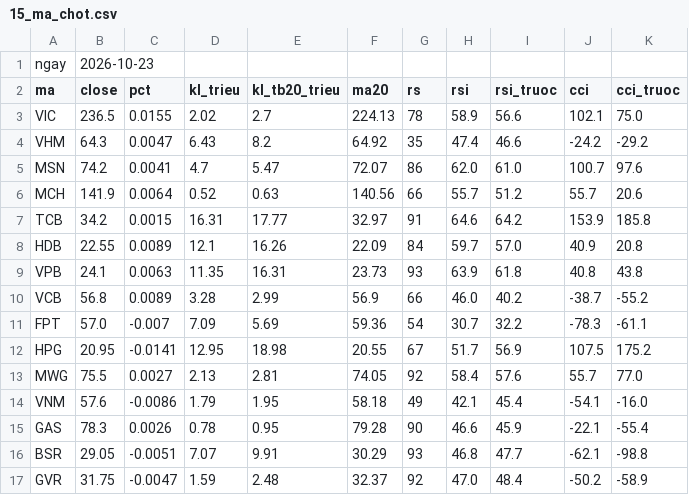
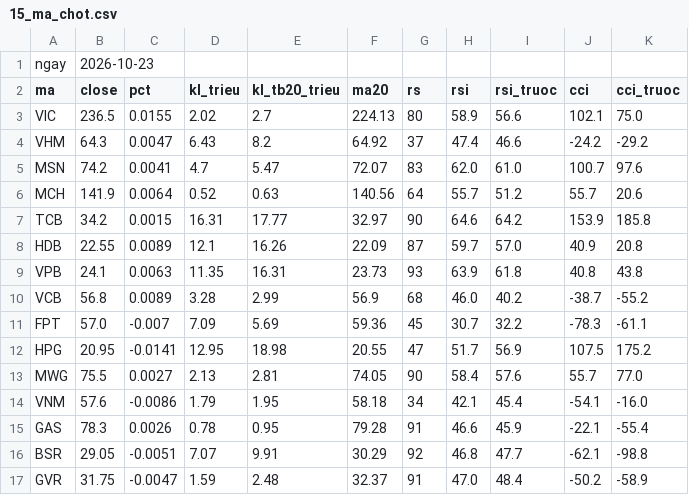
Before and after one commit to quangn1975/do-rong-hose, a CSV file: data/15_ma_chot.csv, drawn as a sheet.

```diff
--- a/data/15_ma_chot.csv
+++ b/data/15_ma_chot.csv
@@ -2,16 +2,16 @@ ngay,2026-10-23,,,,,,,,,
 ma,close,pct,kl_trieu,kl_tb20_trieu,ma20,rs,rsi,rsi_truoc,cci,cci_truoc
-VIC,236.5,0.0155,2.02,2.7,224.13,78,58.9,56.6,102.1,75.0
-VHM,64.3,0.0047,6.43,8.2,64.92,35,47.4,46.6,-24.2,-29.2
-MSN,74.2,0.0041,4.7,5.47,72.07,86,62.0,61.0,100.7,97.6
-MCH,141.9,0.0064,0.52,0.63,140.56,66,55.7,51.2,55.7,20.6
-TCB,34.2,0.0015,16.31,17.77,32.97,91,64.6,64.2,153.9,185.8
-HDB,22.55,0.0089,12.1,16.26,22.09,84,59.7,57.0,40.9,20.8
+VIC,236.5,0.0155,2.02,2.7,224.13,80,58.9,56.6,102.1,75.0
+VHM,64.3,0.0047,6.43,8.2,64.92,37,47.4,46.6,-24.2,-29.2
+MSN,74.2,0.0041,4.7,5.47,72.07,83,62.0,61.0,100.7,97.6
+MCH,141.9,0.0064,0.52,0.63,140.56,64,55.7,51.2,55.7,20.6
+TCB,34.2,0.0015,16.31,17.77,32.97,90,64.6,64.2,153.9,185.8
+HDB,22.55,0.0089,12.1,16.26,22.09,87,59.7,57.0,40.9,20.8
 VPB,24.1,0.0063,11.35,16.31,23.73,93,63.9,61.8,40.8,43.8
-VCB,56.8,0.0089,3.28,2.99,56.9,66,46.0,40.2,-38.7,-55.2
-FPT,57.0,-0.007,7.09,5.69,59.36,54,30.7,32.2,-78.3,-61.1
-HPG,20.95,-0.0141,12.95,18.98,20.55,67,51.7,56.9,107.5,175.2
-MWG,75.5,0.0027,2.13,2.81,74.05,92,58.4,57.6,55.7,77.0
-VNM,57.6,-0.0086,1.79,1.95,58.18,49,42.1,45.4,-54.1,-16.0
-GAS,78.3,0.0026,0.78,0.95,79.28,90,46.6,45.9,-22.1,-55.4
-BSR,29.05,-0.0051,7.07,9.91,30.29,93,46.8,47.7,-62.1,-98.8
-GVR,31.75,-0.0047,1.59,2.48,32.37,92,47.0,48.4,-50.2,-58.9
+VCB,56.8,0.0089,3.28,2.99,56.9,68,46.0,40.2,-38.7,-55.2
+FPT,57.0,-0.007,7.09,5.69,59.36,45,30.7,32.2,-78.3,-61.1
+HPG,20.95,-0.0141,12.95,18.98,20.55,47,51.7,56.9,107.5,175.2
+MWG,75.5,0.0027,2.13,2.81,74.05,90,58.4,57.6,55.7,77.0
+VNM,57.6,-0.0086,1.79,1.95,58.18,34,42.1,45.4,-54.1,-16.0
+GAS,78.3,0.0026,0.78,0.95,79.28,91,46.6,45.9,-22.1,-55.4
+BSR,29.05,-0.0051,7.07,9.91,30.29,92,46.8,47.7,-62.1,-98.8
+GVR,31.75,-0.0047,1.59,2.48,32.37,91,47.0,48.4,-50.2,-58.9
```
